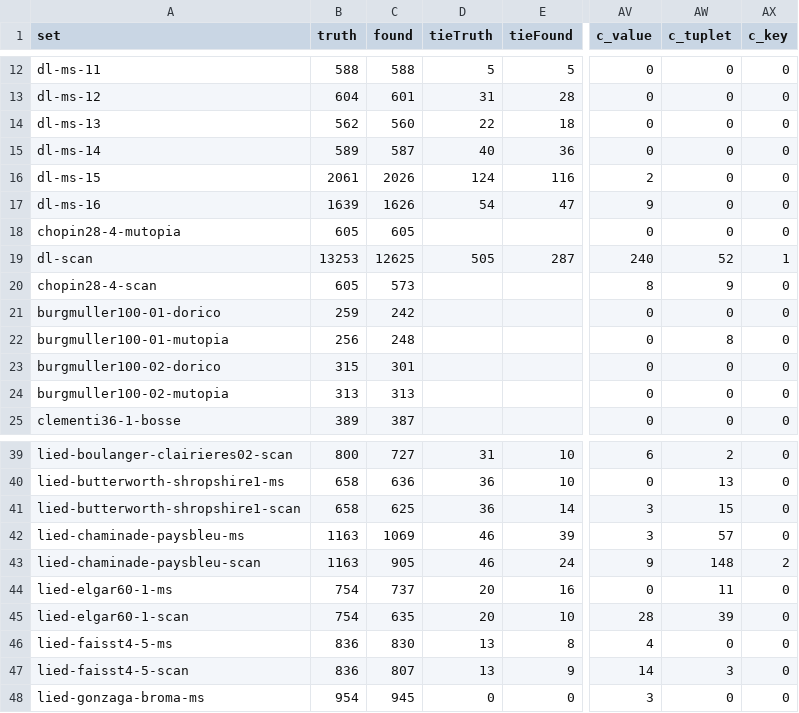
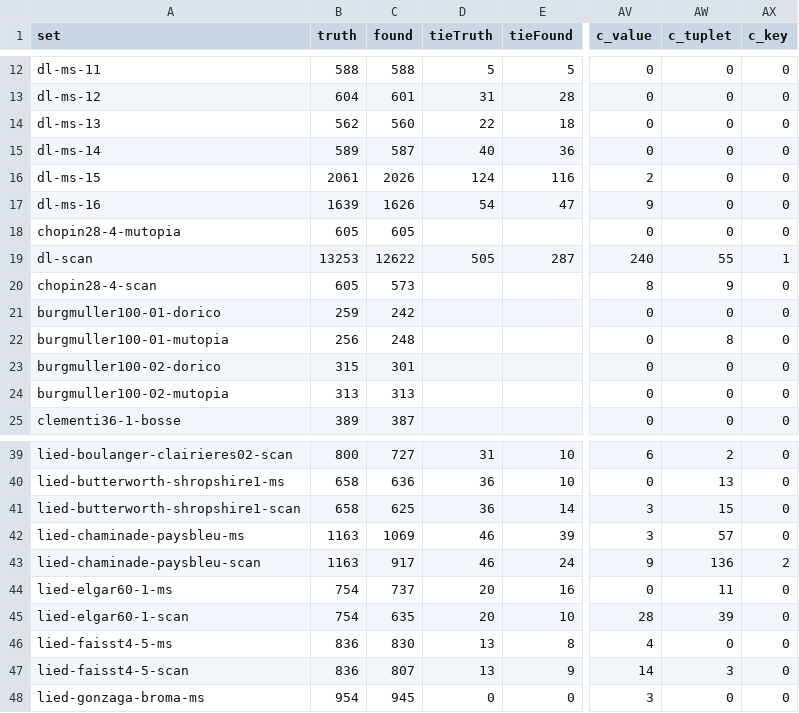
Before and after one commit to yotsuda/Calamo, a TSV file: docs/eval-sets.tsv, drawn as a sheet; only a part is shown, gaps mark what is left out; the diff names each change by its address in the sheet, - before the commit and + after, or states it on an @@ line.

Commit message:
S55, first step: music in triplets from end to end. OmrGen's threes suite (by name): broken chords three to a beat under a melody in the right hand's second voice, in the left hand, or on one staff; eighths or sixteenths, some pieces each group opening on a rest. run-gen -NoNumbers now takes the brackets off too (SvgPage.TupletBrackets, --export-boxes' line tuplet.bracket, OmrDegrade --erase whites a line's box). The reader: CheckTimes keeps the sign read when more measures fill it in threes than fill the best length as read (a C sign over twelve beamed eighths and a melody was taken for 10/4); LoneTriplets counts a page whose bars read wholly as triplets as showing its meter; a rest two pairs would take goes to the nearer by height; TripletsInThrees reads a part's bars that still do not fill as triplets where the page runs in threes (a pair alone a group with a note unseen, a voice's beams with stems each way one line), only with that context (Bohemian bar 31's 6/4 read as 4/4 would take twelve eighths for triplets); a beam along the top staff line is no tie (its edge with the line's rows out looked like one). gen-threes 62.7 -> 100, scanned 94.0 -> 98.9 (detector 100); check OK both ways, baselines updated; development set the same; evaluation set 55014 -> 55023, tuplet causes 942 -> 933; Moonlight PDF 91.6 -> 93.9, photo 87.2 -> 91.4.

```diff
--- a/docs/eval-sets.tsv
+++ b/docs/eval-sets.tsv
-C19 (found): 12625
+C19 (found): 12622
-AW19 (c_tuplet): 52
+AW19 (c_tuplet): 55
-C43 (found): 905
+C43 (found): 917
-AW43 (c_tuplet): 148
+AW43 (c_tuplet): 136
```
Also changed, not shown: 12 other files.
